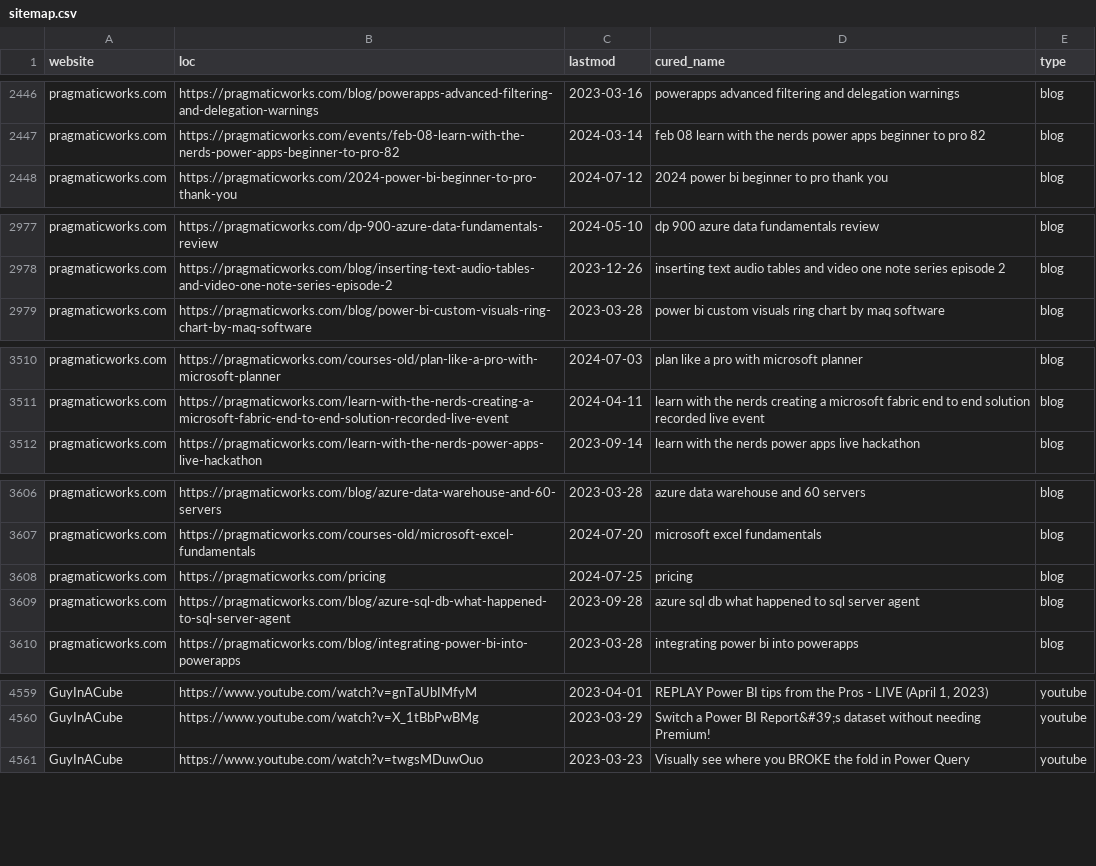
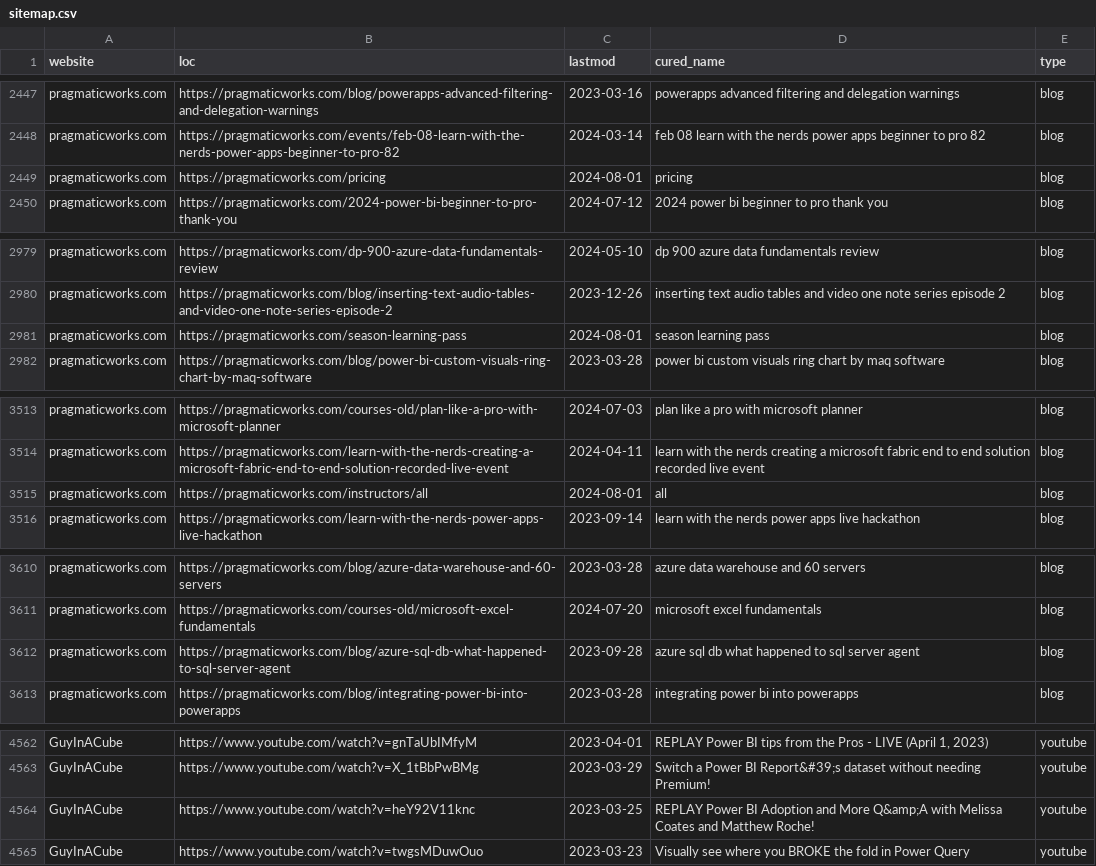
Before and after one commit to julian-passebecq/newsai_blue_scripts, a CSV file: newsai_script-main/data/sitemap.csv, drawn as a sheet; only a part is shown, gaps mark what is left out; removed rows and columns are numbered as before the commit, all else as after; the diff covers the shown part only; the diff names each change by its address in the sheet, - before the commit and + after, or states it on an @@ line.

```diff
--- a/newsai_script-main/data/sitemap.csv
+++ b/newsai_script-main/data/sitemap.csv
+row 2449: pragmaticworks.com | https://pragmaticworks.com/pricing | 2024-08-01 | pricing | blog
+row 2981: pragmaticworks.com | https://pragmaticworks.com/season-learning-pass | 2024-08-01 | season learning pass | blog
+row 3515: pragmaticworks.com | https://pragmaticworks.com/instructors/all | 2024-08-01 | all | blog
-row 3608: pragmaticworks.com | https://pragmaticworks.com/pricing | 2024-07-25 | pricing | blog
+row 4564: GuyInACube | https://www.youtube.com/watch?v=heY92V11knc | 2023-03-25 | REPLAY Power BI Adoption and More Q&amp;A with Melissa Coates and Matthew Roche! | youtube
```
Also changed, not shown: 11 added rows, 6 removed rows, 25 moved rows and 10 edited cells elsewhere in this file.
